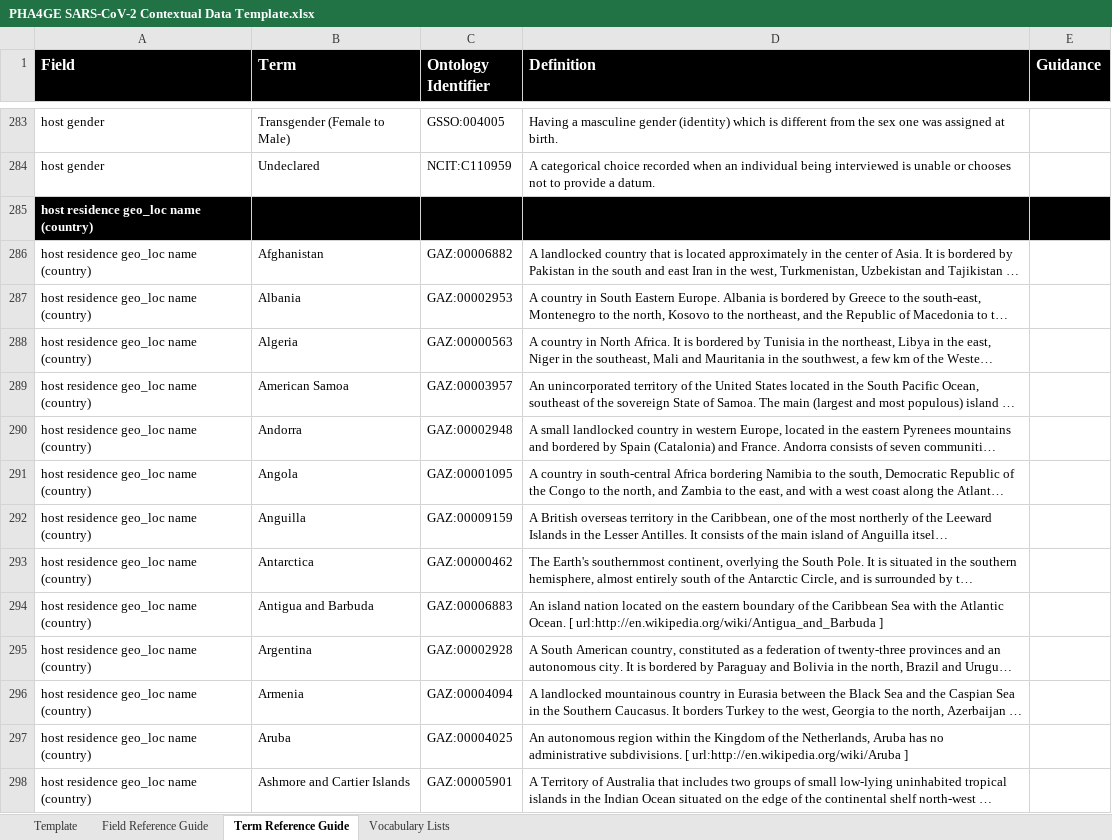
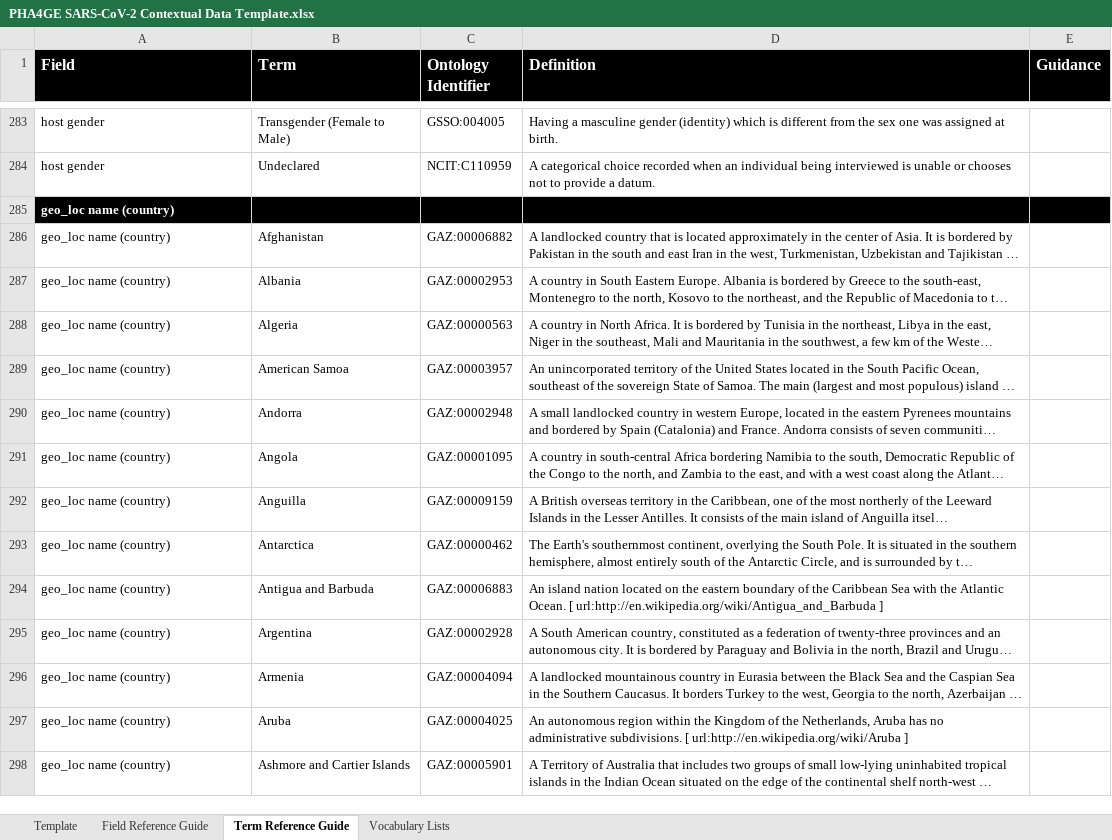
Before and after one commit to pha4ge/SARS-CoV-2-Contextual-Data-Specification, an Excel workbook: PHA4GE SARS-CoV-2 Contextual Data Template.xlsx, sheet Term Reference Guide, drawn as a sheet; only a part is shown, gaps mark what is left out; long unchanged cells end in …; values as stored, in another font and other column widths than the file's, no borders; the diff covers the shown part only; the diff names each change by its address in the sheet, - before the commit and + after, or states it on an @@ line.

Commit message:
update template

```diff
--- a/PHA4GE SARS-CoV-2 Contextual Data Template.xlsx (sheet Term Reference Guide)
+++ b/PHA4GE SARS-CoV-2 Contextual Data Template.xlsx (sheet Term Reference Guide)
-A285:A298 (Field): host residence geo_loc name (country)
+A285:A298 (Field): geo_loc name (country)
```
Also changed, not shown: 262 edited cells elsewhere in this sheet, sheet Field Reference Guide, sheet Vocabulary Lists, 2 other files.
